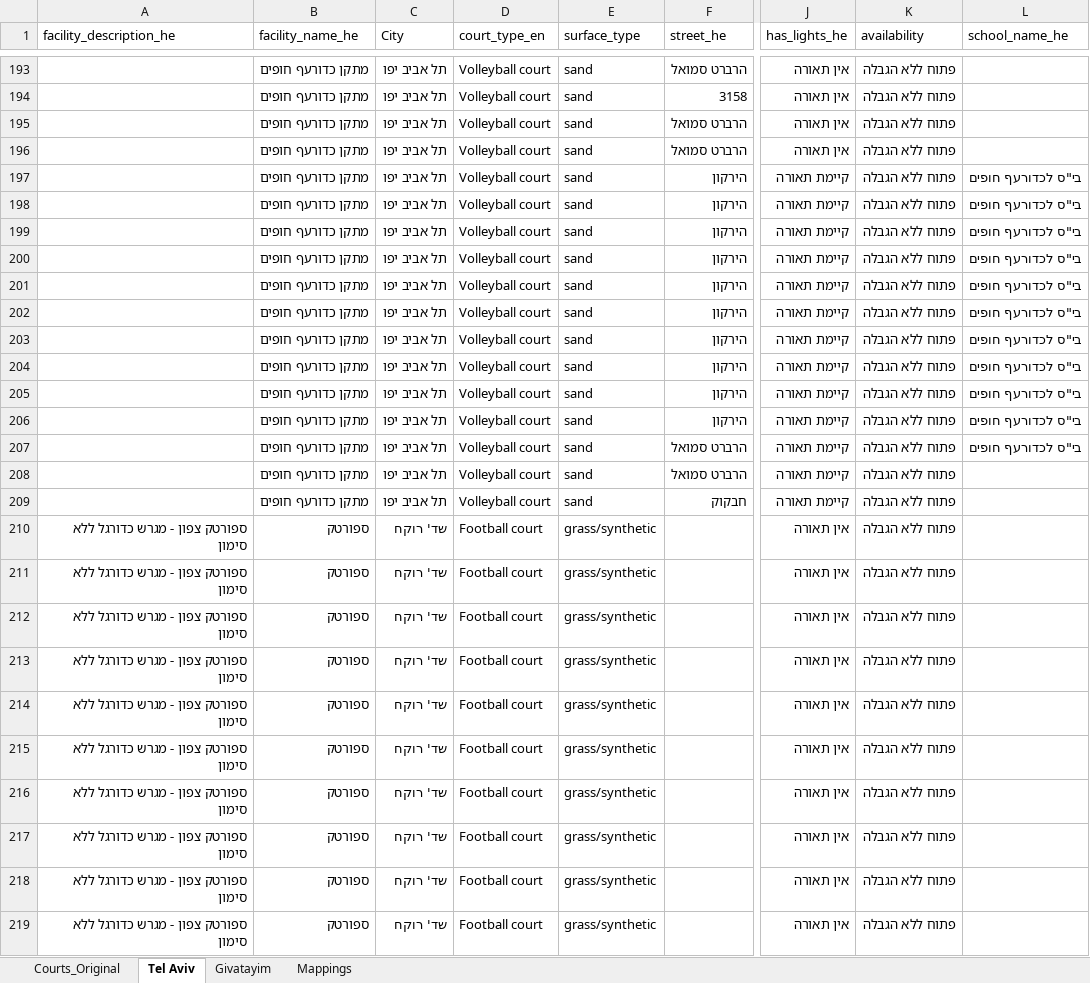
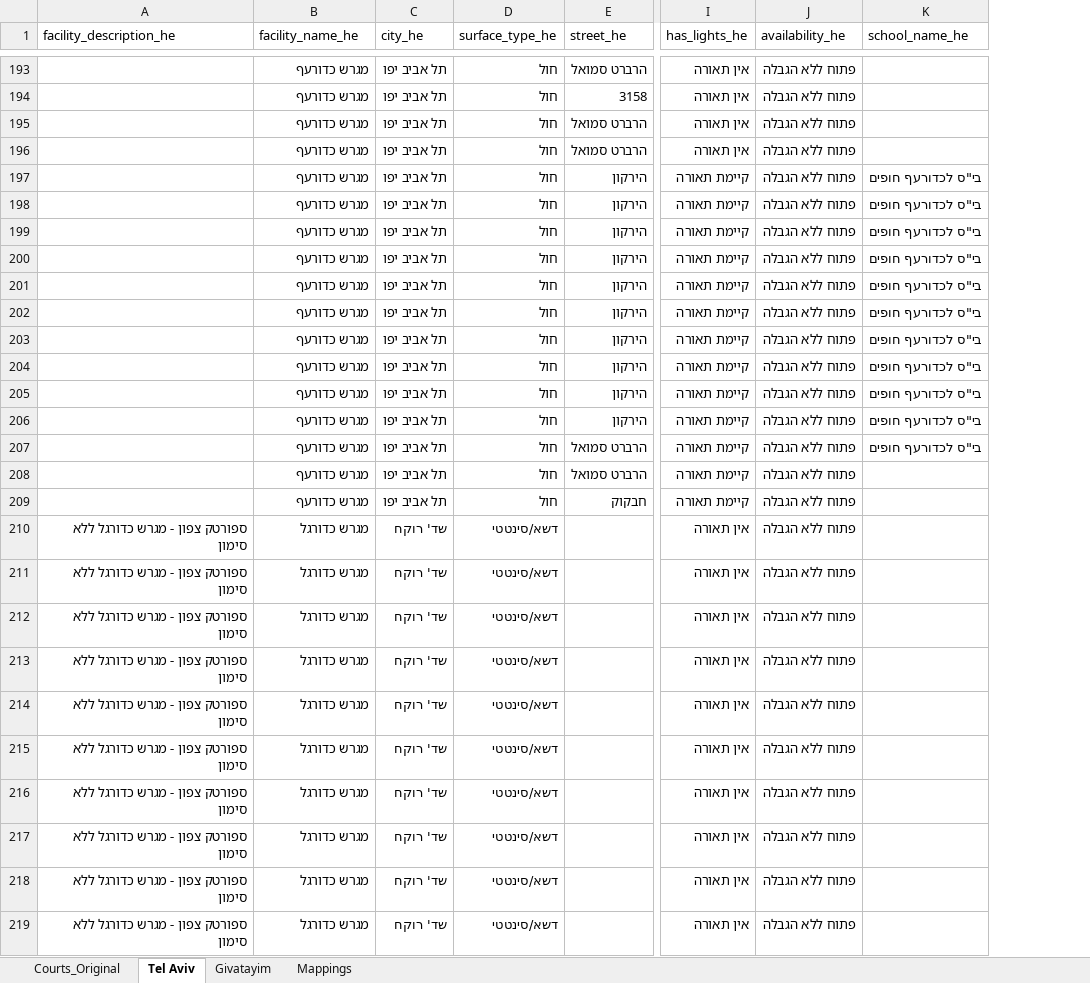
Before and after one commit to dinzur/migrash, an Excel workbook: backend/COURTS.xlsx, sheet Tel Aviv, drawn as a sheet; only a part is shown, gaps mark what is left out; values as stored, in another font and other column widths than the file's, no cell formats; removed rows and columns are numbered as before the commit, all else as after; the diff covers the shown part only; the diff names each change by its address in the sheet, - before the commit and + after, or states it on an @@ line.

```diff
--- a/backend/COURTS.xlsx (sheet Tel Aviv)
+++ b/backend/COURTS.xlsx (sheet Tel Aviv)
-column D (court_type_en), rows 193-219: Volleyball court | Volleyball court | Volleyball court | Volleyball court | Volleyball court | Volleyball court | Volleyball court | Volleyball court | Volleyball court | Volleyball court | Volleyball court | Volleyball court | Volleyball court | Volleyball court | Volleyball court | Volleyball court | Volleyball court | Football court | Football court | Football court | Football court | Football court | Football court | Football court | Football court | Football court | Football court
-column E (surface_type), rows 193-219: sand | sand | sand | sand | sand | sand | sand | sand | sand | sand | sand | sand | sand | sand | sand | sand | sand | grass/synthetic | grass/synthetic | grass/synthetic | grass/synthetic | grass/synthetic | grass/synthetic | grass/synthetic | grass/synthetic | grass/synthetic | grass/synthetic
+column D (surface_type_he), rows 193-219: חול | חול | חול | חול | חול | חול | חול | חול | חול | חול | חול | חול | חול | חול | חול | חול | חול | דשא/סינטטי | דשא/סינטטי | דשא/סינטטי | דשא/סינטטי | דשא/סינטטי | דשא/סינטטי | דשא/סינטטי | דשא/סינטטי | דשא/סינטטי | דשא/סינטטי
-C1: City
+C1: city_he
-J1: availability
+J1: availability_he
-B193:B209 (facility_name_he): מתקן כדורעף חופים
+B193:B209 (facility_name_he): מגרש כדורעף
-B210:B219 (facility_name_he): ספורטק
+B210:B219 (facility_name_he): מגרש כדורגל
```
Also changed, not shown: 73 edited cells elsewhere in this sheet, cell formats, 12 other files.
